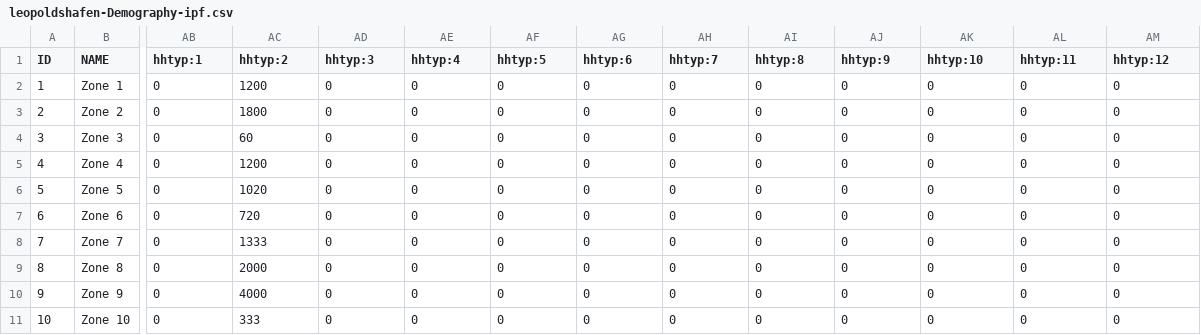
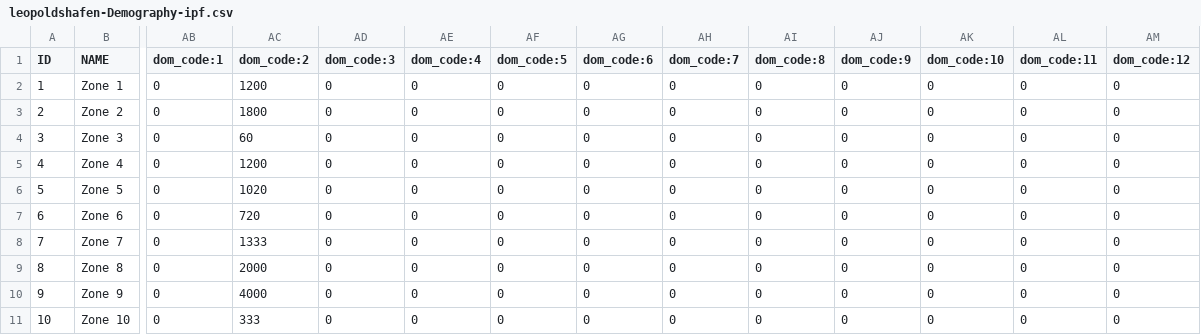
Before and after one commit to kit-ifv/mobitopp, a CSV file: example/data/leopoldshafen/leopoldshafen-Demography-ipf.csv, drawn as a sheet; only a part is shown, gaps mark what is left out; the diff names each change by its address in the sheet, - before the commit and + after, or states it on an @@ line.

```diff
--- a/example/data/leopoldshafen/leopoldshafen-Demography-ipf.csv
+++ b/example/data/leopoldshafen/leopoldshafen-Demography-ipf.csv
-AB1: hhtyp:1
+AB1: dom_code:1
-AC1: hhtyp:2
+AC1: dom_code:2
-AD1: hhtyp:3
+AD1: dom_code:3
-AE1: hhtyp:4
+AE1: dom_code:4
-AF1: hhtyp:5
+AF1: dom_code:5
-AG1: hhtyp:6
+AG1: dom_code:6
-AH1: hhtyp:7
+AH1: dom_code:7
-AI1: hhtyp:8
+AI1: dom_code:8
-AJ1: hhtyp:9
+AJ1: dom_code:9
-AK1: hhtyp:10
+AK1: dom_code:10
-AL1: hhtyp:11
+AL1: dom_code:11
-AM1: hhtyp:12
+AM1: dom_code:12
```
Also changed, not shown: 2 other files.
